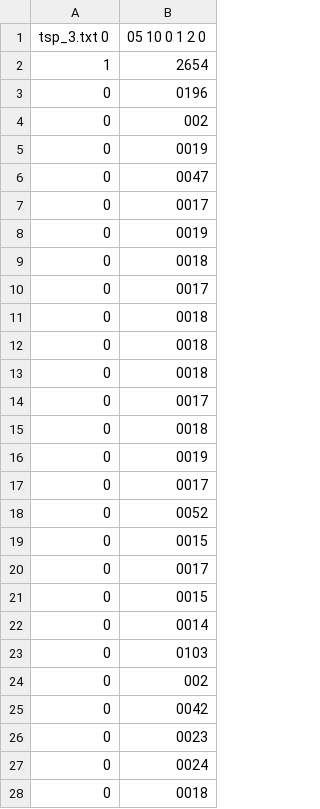
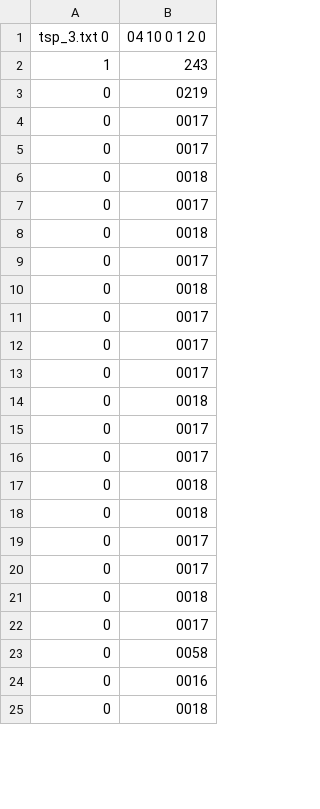
Before and after one commit to koxx4/TspSolvers, a CSV file: TspBnbSolver/Solutions/tsp_3_result.csv, drawn as a sheet; only a part is shown; the diff covers the shown part only.

```diff
--- a/TspBnbSolver/Solutions/tsp_3_result.csv
+++ b/TspBnbSolver/Solutions/tsp_3_result.csv
@@ -1,9 +1,6 @@
-tsp_3.txt 0,05 10 0 1 2 0
-1,2654
-0,0196
-0,002
-0,0019
-0,0047
+tsp_3.txt 0,04 10 0 1 2 0
+1,243
+0,0219
 0,0017
-0,0019
+0,0017
 0,0018
@@ -11,2 +8,10 @@ tsp_3.txt 0,05 10 0 1 2 0
 0,0018
+0,0017
+0,0018
+0,0017
+0,0017
+0,0017
+0,0018
+0,0017
+0,0017
 0,0018
@@ -14,15 +19,7 @@ tsp_3.txt 0,05 10 0 1 2 0
 0,0017
+0,0017
 0,0018
-0,0019
 0,0017
-0,0052
-0,0015
-0,0017
-0,0015
-0,0014
-0,0103
-0,002
-0,0042
-0,0023
-0,0024
+0,0058
+0,0016
 0,0018
```
Also changed, not shown: 3 added rows and 3 edited cells elsewhere in this file, TspBnbSolver/Solutions/tsp_10_result.csv, TspBnbSolver/Solutions/tsp_12_result.csv, 14 other files.
